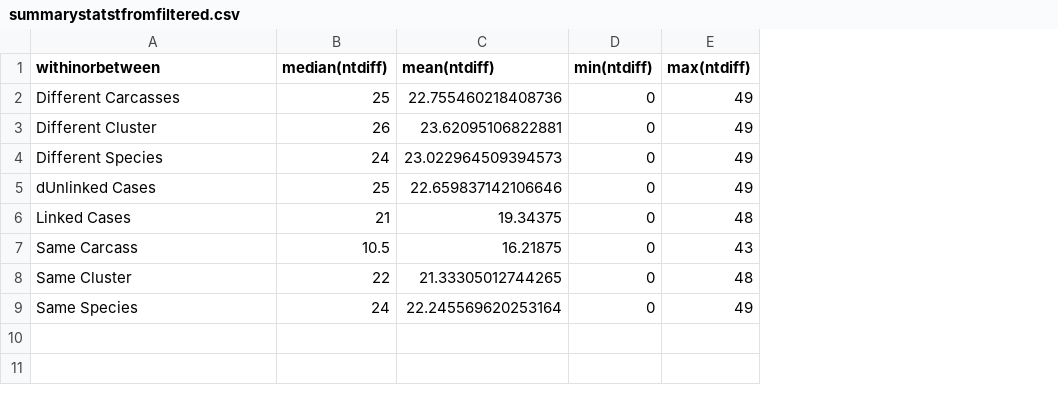
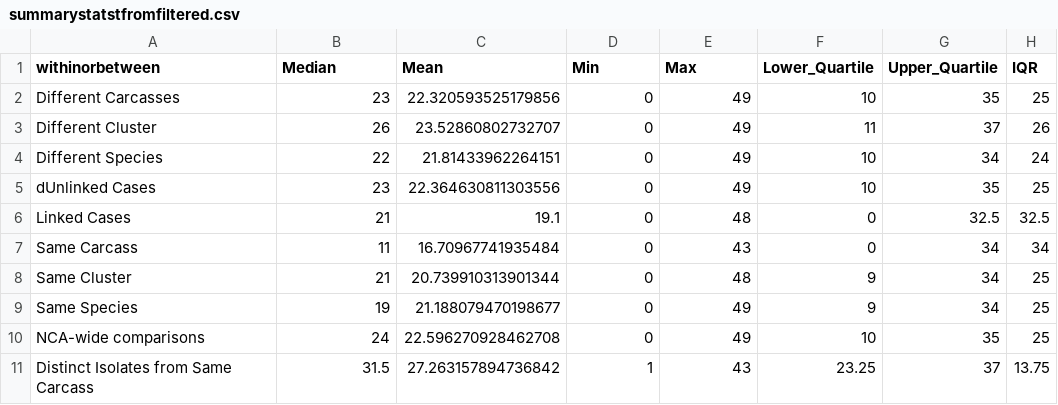
Before and after one commit to tristanpwdennis/anthrax_diversity, a CSV file: data/summarystatstfromfiltered.csv, drawn as a sheet; removed rows and columns are numbered as before the commit, all else as after; the diff names each change by its address in the sheet, - before the commit and + after, or states it on an @@ line.

```diff
--- a/data/summarystatstfromfiltered.csv
+++ b/data/summarystatstfromfiltered.csv
-column C (mean(ntdiff)), rows 2-9: 22.755460218408736 | 23.62095106822881 | 23.022964509394573 | 22.659837142106646 | 19.34375 | 16.21875 | 21.33305012744265 | 22.245569620253164
+column C (Mean), rows 2-9: 22.320593525179856 | 23.52860802732707 | 21.81433962264151 | 22.364630811303556 | 19.1 | 16.70967741935484 | 20.739910313901344 | 21.188079470198677
+column F (Lower_Quartile), rows 2-9: 10 | 11 | 10 | 10 | 0 | 0 | 9 | 9
+column G (Upper_Quartile), rows 2-9: 35 | 37 | 34 | 35 | 32.5 | 34 | 34 | 34
+column H (IQR), rows 2-9: 25 | 26 | 24 | 25 | 32.5 | 34 | 25 | 25
-B1: median(ntdiff)
+B1: Median
-D1: min(ntdiff)
+D1: Min
-E1: max(ntdiff)
+E1: Max
-B2 (Median): 25
+B2 (Median): 23
-B4 (Median): 24
+B4 (Median): 22
-B5 (Median): 25
+B5 (Median): 23
-B7 (Median): 10.5
+B7 (Median): 11
-B8 (Median): 22
+B8 (Median): 21
-B9 (Median): 24
+B9 (Median): 19
+row 10: NCA-wide comparisons | 24 | 22.596270928462708 | 0 | 49 | 10 | 35 | 25
+row 11: Distinct Isolates from Same Carcass | 31.5 | 27.263157894736842 | 1 | 43 | 23.25 | 37 | 13.75
```
Also changed, not shown: data/metadata.csv, 14 other files.
